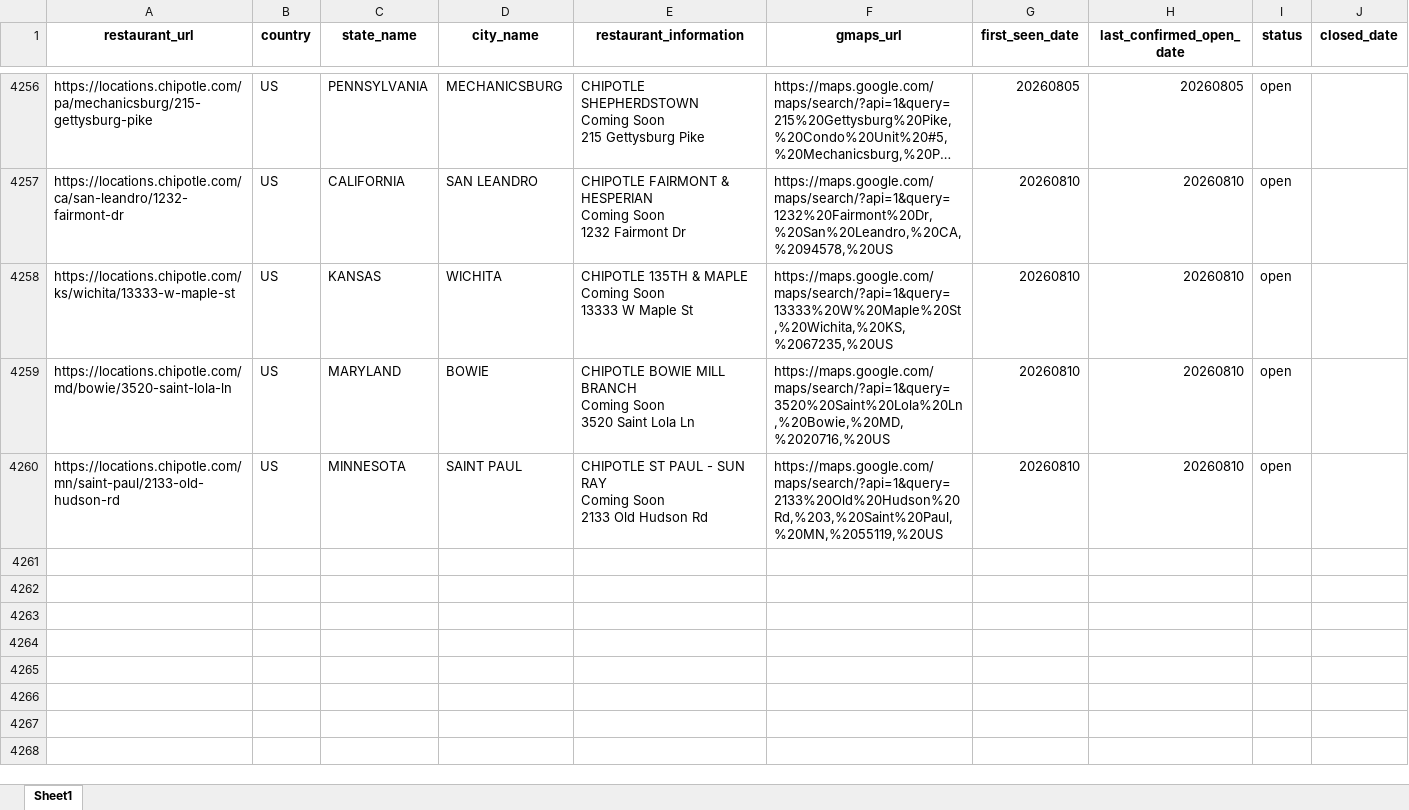
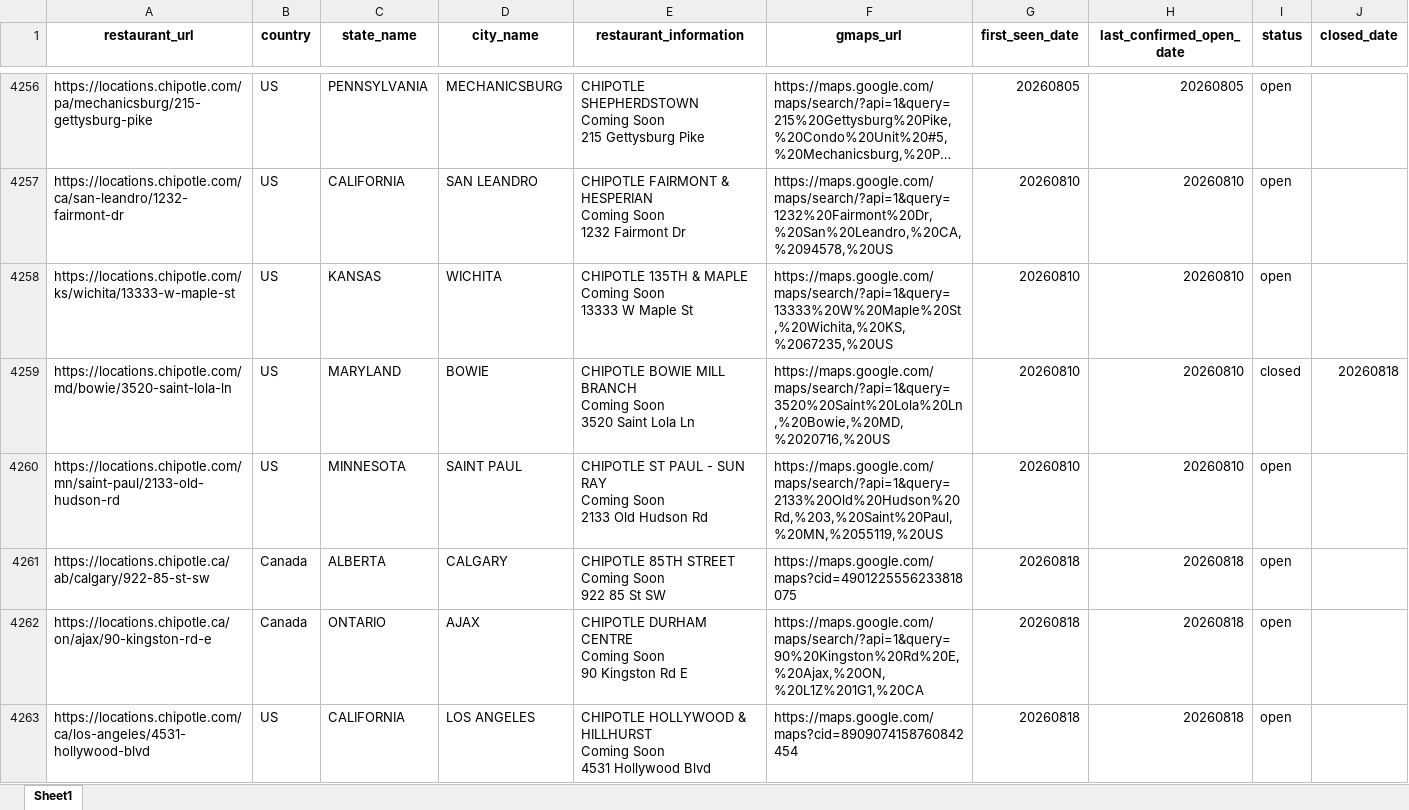
Before and after one commit to MathisGrandjean/Dashboard_Chipotle, an Excel workbook: data/data_restaurants.xlsx, sheet Sheet1, drawn as a sheet; only a part is shown, gaps mark what is left out; long unchanged cells end in …; values as stored, in another font and other column widths than the file's, no borders; ↵ is a line break in a cell; the diff covers the shown part only; the diff names each change by its address in the sheet, - before the commit and + after, or states it on an @@ line.

```diff
--- a/data/data_restaurants.xlsx (sheet Sheet1)
+++ b/data/data_restaurants.xlsx (sheet Sheet1)
-I4259 (status): open
+I4259 (status): closed
-J4259 (closed_date): (empty)
+J4259 (closed_date): 20260818
+row 4261: https://locations.chipotle.ca/ab/calgary/922-85-st-sw | Canada | ALBERTA | CALGARY | CHIPOTLE 85TH STREET ↵ Coming Soon ↵ 922 85 St SW | https://maps.google.com/maps?cid=4901225556233818075 | 20260818 | 20260818 | open
+row 4262: https://locations.chipotle.ca/on/ajax/90-kingston-rd-e | Canada | ONTARIO | AJAX | CHIPOTLE DURHAM CENTRE ↵ Coming Soon ↵ 90 Kingston Rd E | https://maps.google.com/maps/search/?api=1&query=90%20Kingston%20Rd%20E,%20Ajax,%20ON,%20L1Z%201G1,%20CA | 20260818 | 20260818 | open
+row 4263: https://locations.chipotle.com/ca/los-angeles/4531-hollywood-blvd | US | CALIFORNIA | LOS ANGELES | CHIPOTLE HOLLYWOOD & HILLHURST ↵ Coming Soon ↵ 4531 Hollywood Blvd | https://maps.google.com/maps?cid=8909074158760842454 | 20260818 | 20260818 | open
```
Also changed, not shown: 4 added rows and 46 edited cells elsewhere in this sheet, data/Chipotle_jobs_all.xlsx, data/fred_api_data.xlsx, 1 other file.
